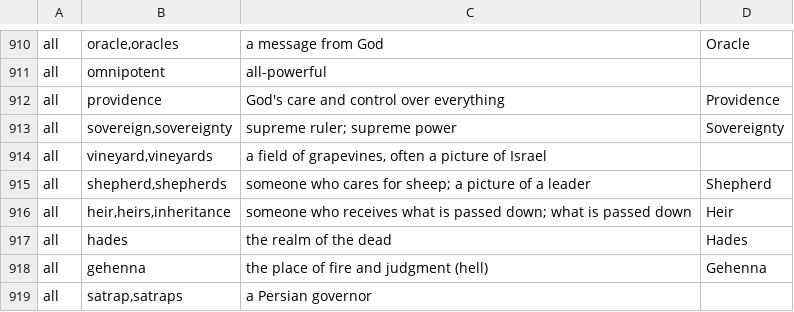
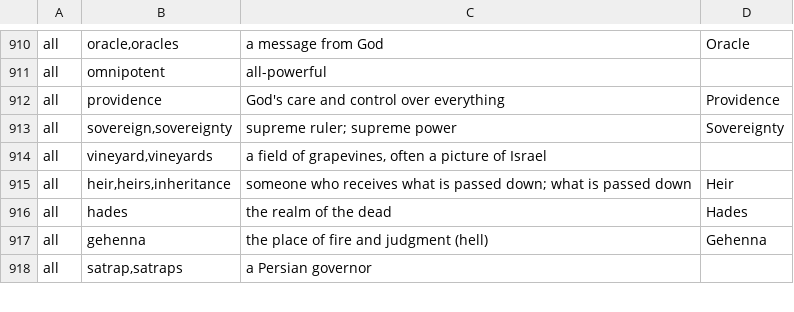
Before and after one commit to xxdaggerxx/Bible-, a TSV file: app/src/main/assets/study/hardwords.tsv, drawn as a sheet; only a part is shown, gaps mark what is left out.

```diff
--- a/app/src/main/assets/study/hardwords.tsv
+++ b/app/src/main/assets/study/hardwords.tsv
@@ -914,3 +914,2 @@ all	sovereign,sovereignty	supreme ruler; supreme power	Sovereignty
 all	vineyard,vineyards	a field of grapevines, often a picture of Israel	
-all	shepherd,shepherds	someone who cares for sheep; a picture of a leader	Shepherd
 all	heir,heirs,inheritance	someone who receives what is passed down; what is passed down	Heir
```
Also changed, not shown: 24 other files.
